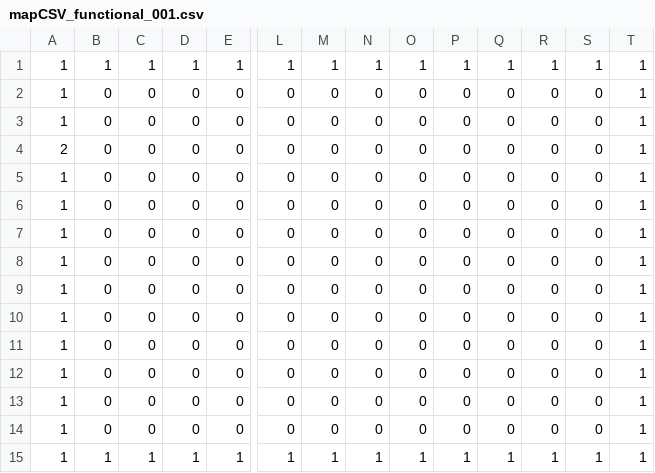
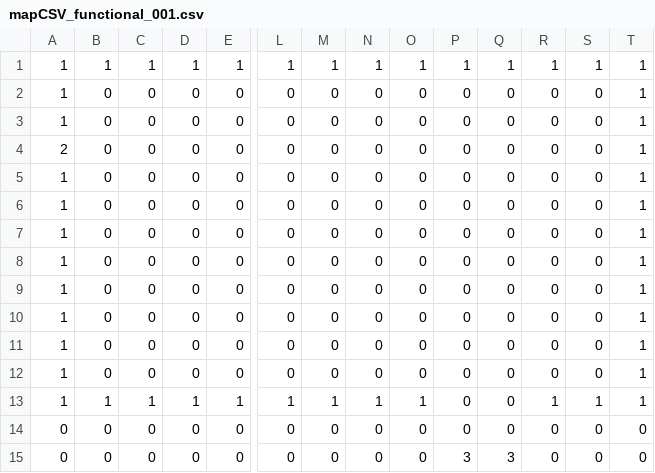
Before and after one commit to zbarryte/Sub-Knit_To_Anarchy, a CSV file: src/assets/mapCSV_functional_001.csv, drawn as a sheet; only a part is shown, gaps mark what is left out; removed rows and columns are numbered as before the commit, all else as after; rows hold the shown columns only; the diff names each change by its address in the sheet, - before the commit and + after, or states it on an @@ line.

```diff
--- a/src/assets/mapCSV_functional_001.csv
+++ b/src/assets/mapCSV_functional_001.csv
+row 13: 1 | 1 | 1 | 1 | 1 | 1 | 1 | 1 | 1 | 0 | 0 | 1 | 1 | 1
-A14:A15: 1
+A14:A15: 0
-T14:T15: 1
+T14:T15: 0
-P15: 0
+P15: 3
-Q15: 0
+Q15: 3
-row 15: 1 | 1 | 1 | 1 | 1 | 1 | 1 | 1 | 1 | 1 | 1 | 1 | 1 | 1
```
Also changed, not shown: bin-debug/assets/mapCSV_functional_001.csv, 22 other files.
